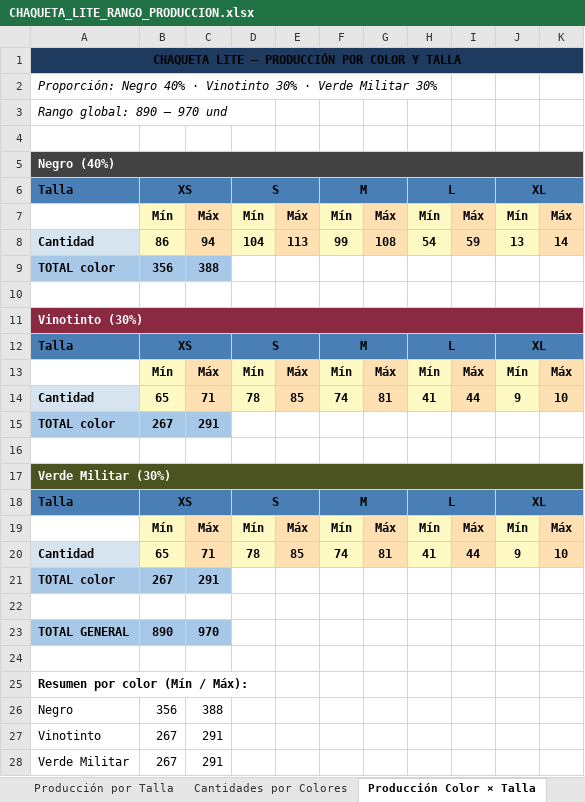
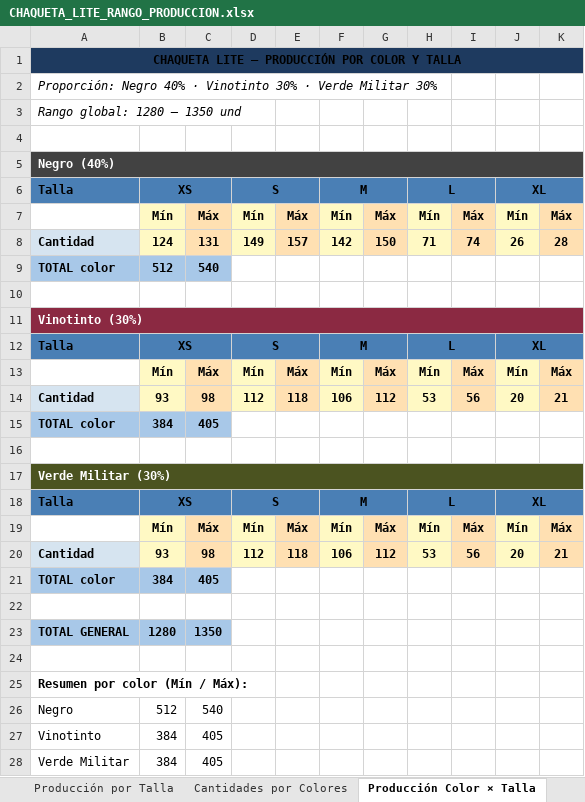
Before and after one commit to scm-svg/Data-Analyst, an Excel workbook: CHAQUETA_LITE_RANGO_PRODUCCION.xlsx, sheet Producción Color × Talla, drawn as a sheet; values as stored, in another font and other column widths than the file's, no borders; removed rows and columns are numbered as before the commit, all else as after; the diff names each change by its address in the sheet, - before the commit and + after, or states it on an @@ line.

```diff
--- a/CHAQUETA_LITE_RANGO_PRODUCCION.xlsx (sheet Producción Color × Talla)
+++ b/CHAQUETA_LITE_RANGO_PRODUCCION.xlsx (sheet Producción Color × Talla)
-A3: Rango global: 890 – 970 und
+A3: Rango global: 1280 – 1350 und
-row 8: Cantidad | 86 | 94 | 104 | 113 | 99 | 108 | 54 | 59 | 13 | 14
+row 8: Cantidad | 124 | 131 | 149 | 157 | 142 | 150 | 71 | 74 | 26 | 28
-B9: 356
+B9: 512
-C9: 388
+C9: 540
-row 14: Cantidad | 65 | 71 | 78 | 85 | 74 | 81 | 41 | 44 | 9 | 10
+row 14: Cantidad | 93 | 98 | 112 | 118 | 106 | 112 | 53 | 56 | 20 | 21
-B15: 267
+B15: 384
-C15: 291
+C15: 405
-row 20: Cantidad | 65 | 71 | 78 | 85 | 74 | 81 | 41 | 44 | 9 | 10
+row 20: Cantidad | 93 | 98 | 112 | 118 | 106 | 112 | 53 | 56 | 20 | 21
-B21: 267
+B21: 384
-C21: 291
+C21: 405
-B23: 890
+B23: 1280
-C23: 970
+C23: 1350
-B26: 356
+B26: 512
-C26: 388
+C26: 540
-B27:B28: 267
+B27:B28: 384
-C27:C28: 291
+C27:C28: 405
```
Also changed, not shown: sheet Distribución por Tienda, sheet Compra de Tela VIORI, sheet Cantidades por Colores, sheet Resumen, sheet Producción por Talla, sheet Metodología, 1 more sheet, 3 other files.
